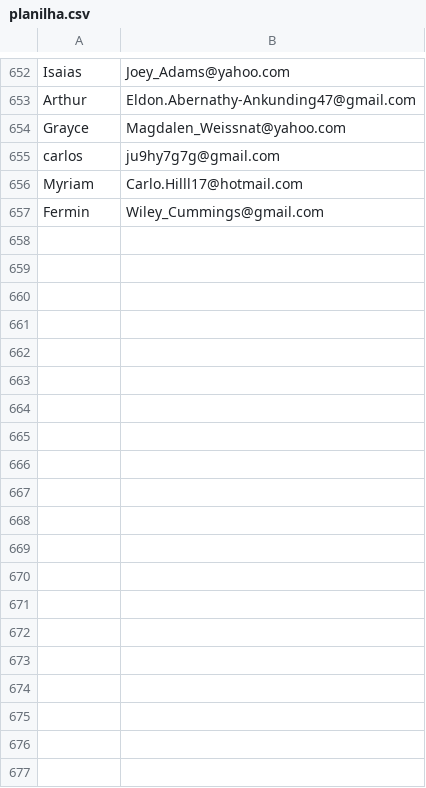
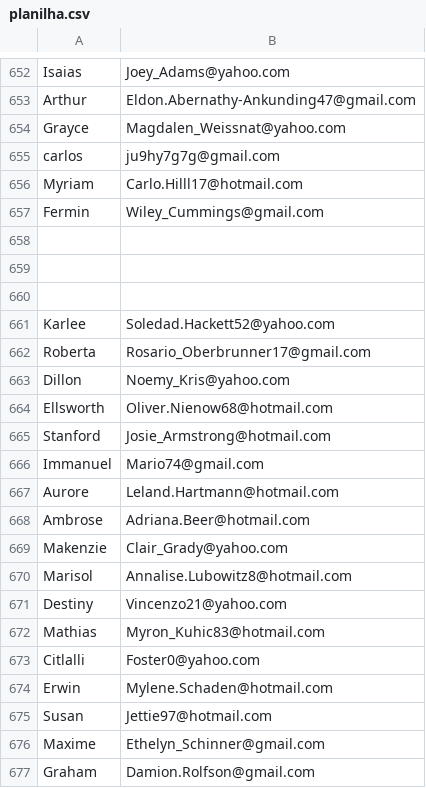
Before and after one commit to carlos676767/landingPage, a CSV file: landigPage/public/backend/planilha.csv, drawn as a sheet; only a part is shown, gaps mark what is left out; the diff covers the shown part only; the diff names each change by its address in the sheet, - before the commit and + after, or states it on an @@ line.

Commit message:
ok

```diff
--- a/landigPage/public/backend/planilha.csv
+++ b/landigPage/public/backend/planilha.csv
+row 658: (empty)
+row 659: (empty)
+row 660: (empty)
+row 661: Karlee | Soledad.Hackett52@yahoo.com
+row 662: Roberta | Rosario_Oberbrunner17@gmail.com
+row 663: Dillon | Noemy_Kris@yahoo.com
+row 664: Ellsworth | Oliver.Nienow68@hotmail.com
+row 665: Stanford | Josie_Armstrong@hotmail.com
+row 666: Immanuel | Mario74@gmail.com
+row 667: Aurore | Leland.Hartmann@hotmail.com
+row 668: Ambrose | Adriana.Beer@hotmail.com
+row 669: Makenzie | Clair_Grady@yahoo.com
+row 670: Marisol | Annalise.Lubowitz8@hotmail.com
+row 671: Destiny | Vincenzo21@yahoo.com
+row 672: Mathias | Myron_Kuhic83@hotmail.com
+row 673: Citlalli | Foster0@yahoo.com
+row 674: Erwin | Mylene.Schaden@hotmail.com
+row 675: Susan | Jettie97@hotmail.com
+row 676: Maxime | Ethelyn_Schinner@gmail.com
+row 677: Graham | Damion.Rolfson@gmail.com
```
Also changed, not shown: 73 added rows elsewhere in this file.
